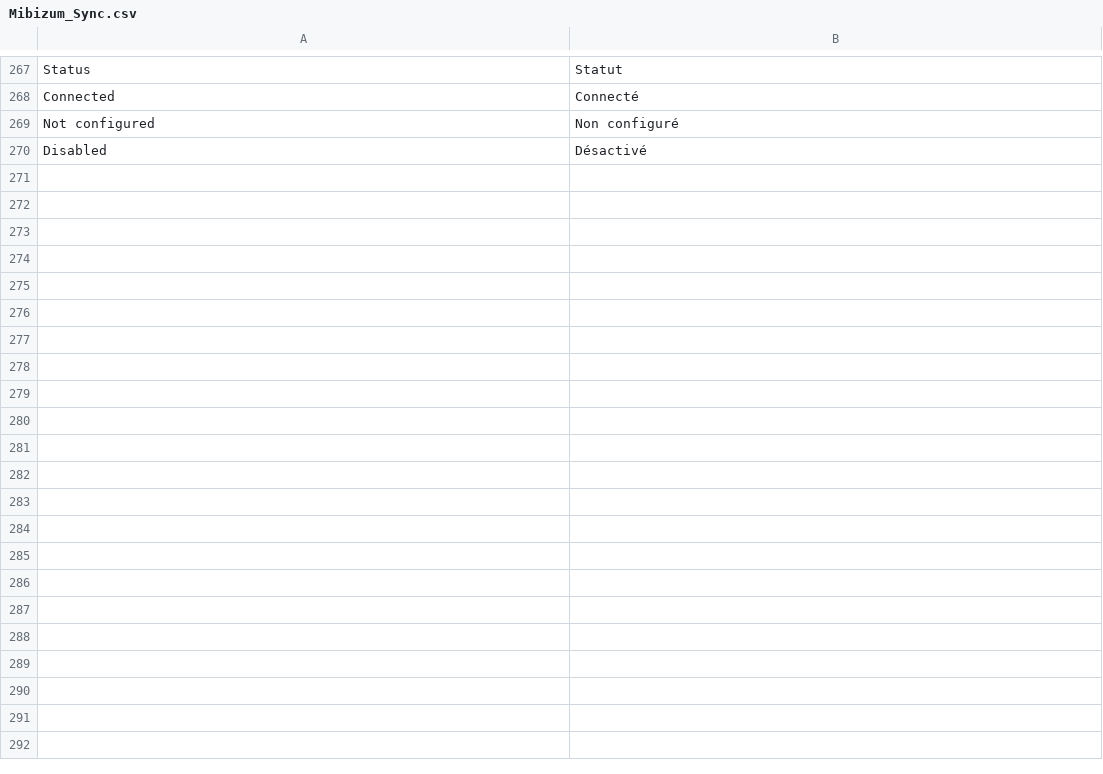
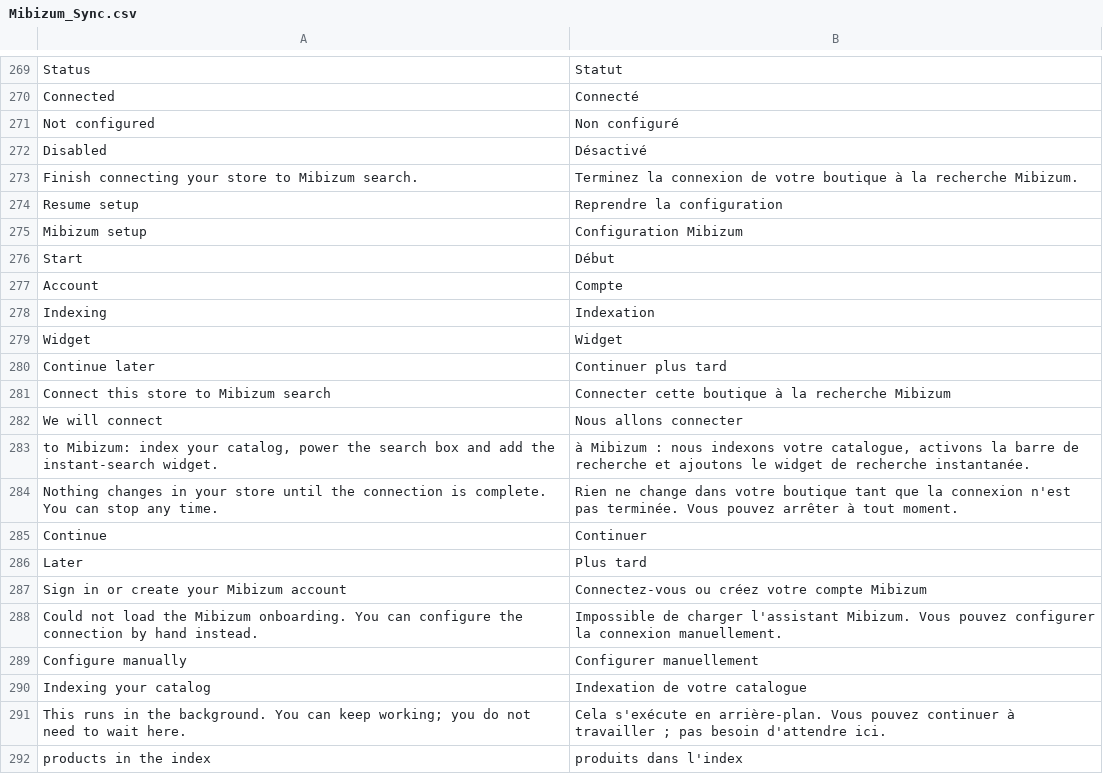
Before and after one commit to Mibizum/magento-openMage, a CSV file: src/app/locale/fr_FR/Mibizum_Sync.csv, drawn as a sheet; only a part is shown, gaps mark what is left out; the diff covers the shown part only; the diff names each change by its address in the sheet, - before the commit and + after, or states it on an @@ line.

```diff
--- a/src/app/locale/fr_FR/Mibizum_Sync.csv
+++ b/src/app/locale/fr_FR/Mibizum_Sync.csv
+row 273: Finish connecting your store to Mibizum search. | Terminez la connexion de votre boutique à la recherche Mibizum.
+row 274: Resume setup | Reprendre la configuration
+row 275: Mibizum setup | Configuration Mibizum
+row 276: Start | Début
+row 277: Account | Compte
+row 278: Indexing | Indexation
+row 279: Widget | Widget
+row 280: Continue later | Continuer plus tard
+row 281: Connect this store to Mibizum search | Connecter cette boutique à la recherche Mibizum
+row 282: We will connect | Nous allons connecter
+row 283: to Mibizum: index your catalog, power the search box and add the instant-search widget. | à Mibizum : nous indexons votre catalogue, activons la barre de recherche et ajoutons le widget de recherche instantanée.
+row 284: Nothing changes in your store until the connection is complete. You can stop any time. | Rien ne change dans votre boutique tant que la connexion n'est pas terminée. Vous pouvez arrêter à tout moment.
+row 285: Continue | Continuer
+row 286: Later | Plus tard
+row 287: Sign in or create your Mibizum account | Connectez-vous ou créez votre compte Mibizum
+row 288: Could not load the Mibizum onboarding. You can configure the connection by hand instead. | Impossible de charger l'assistant Mibizum. Vous pouvez configurer la connexion manuellement.
+row 289: Configure manually | Configurer manuellement
+row 290: Indexing your catalog | Indexation de votre catalogue
+row 291: This runs in the background. You can keep working; you do not need to wait here. | Cela s'exécute en arrière-plan. Vous pouvez continuer à travailler ; pas besoin d'attendre ici.
+row 292: products in the index | produits dans l'index
```
Also changed, not shown: 21 added rows, 1 removed row and 2 edited cells elsewhere in this file, src/app/locale/de_DE/Mibizum_Sync.csv, src/app/locale/es_ES/Mibizum_Sync.csv, 27 other files.
